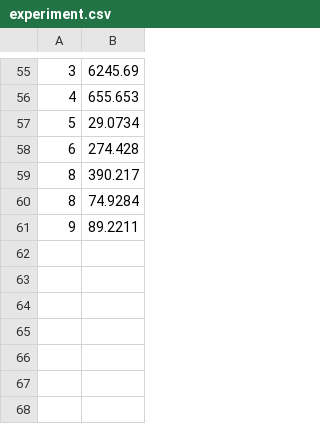
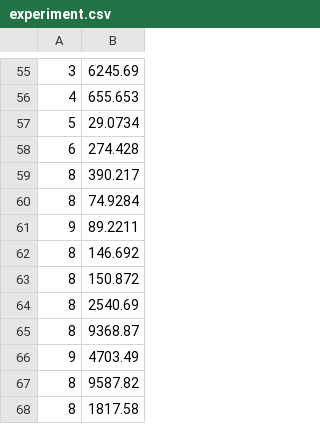
Before and after one commit to suhas-1012/Parallelising_closeness_centrality, a CSV file: experiment.csv, drawn as a sheet; only a part is shown, gaps mark what is left out.

```diff
--- a/experiment.csv
+++ b/experiment.csv
@@ -61 +61,8 @@
 9,89.2211
+8,146.692
+8,150.872
+8,2540.69
+8,9368.87
+9,4703.49
+8,9587.82
+8,1817.58
```
Also changed, not shown: 19 other files.
